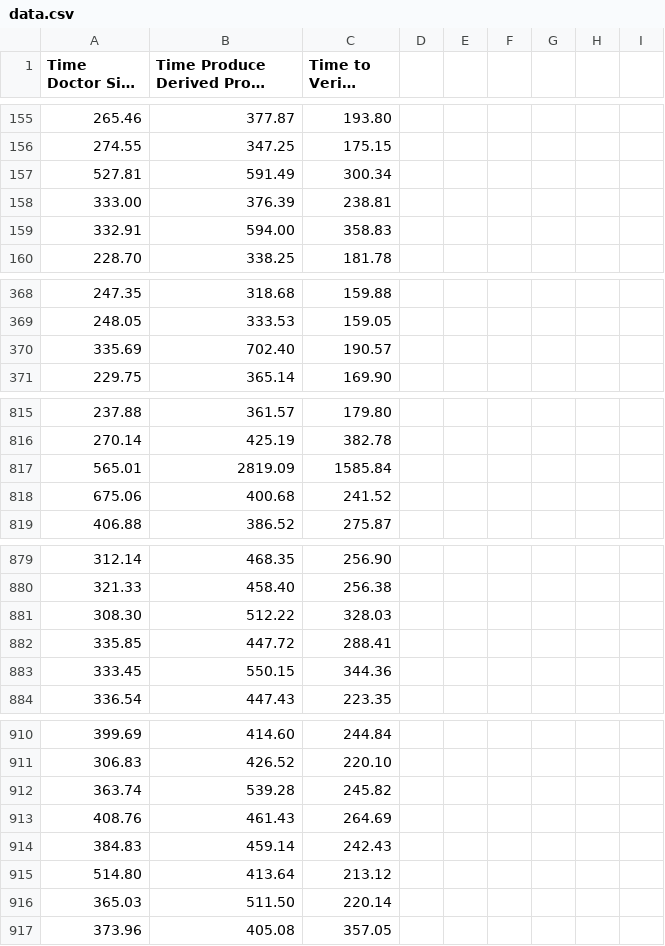
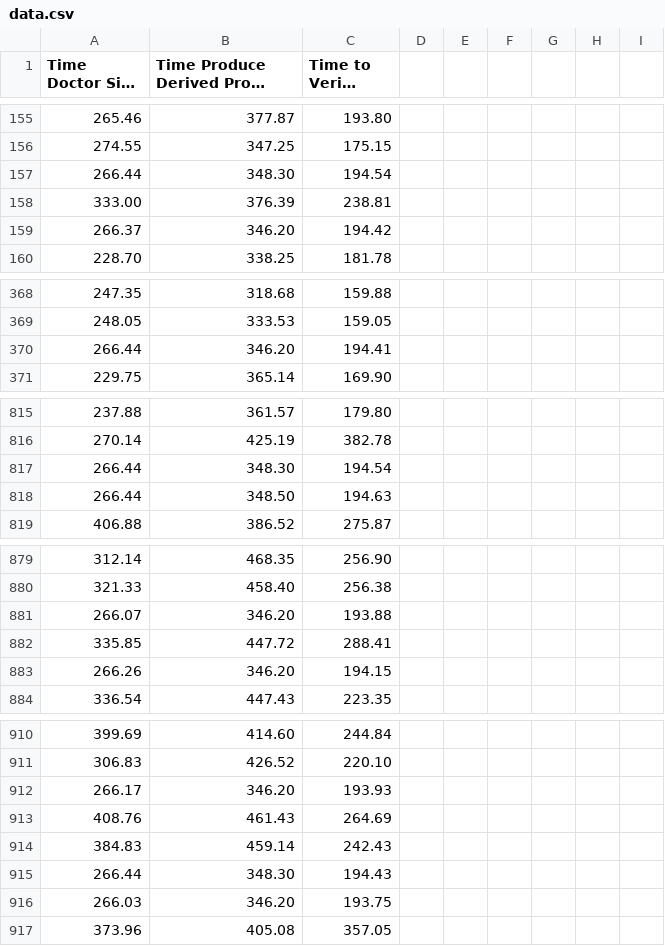
Before and after one commit to rodrigodg1/e-prescription, a CSV file: BBS-Selective-Disclosure/Evaluation-Data/data.csv, drawn as a sheet; only a part is shown, gaps mark what is left out; long unchanged cells end in …; removed rows and columns are numbered as before the commit, all else as after; the diff covers the shown part only; the diff names each change by its address in the sheet, - before the commit and + after, or states it on an @@ line.

Commit message:
Update data.csv

```diff
--- a/BBS-Selective-Disclosure/Evaluation-Data/data.csv
+++ b/BBS-Selective-Disclosure/Evaluation-Data/data.csv
-row 157: 527.81 | 591.49 | 300.34
+row 157: 266.44 | 348.30 | 194.54
-row 159: 332.91 | 594.00 | 358.83
+row 159: 266.37 | 346.20 | 194.42
-row 370: 335.69 | 702.40 | 190.57
+row 370: 266.44 | 346.20 | 194.41
-row 817: 565.01 | 2819.09 | 1585.84
-row 818: 675.06 | 400.68 | 241.52
+row 817: 266.44 | 348.30 | 194.54
+row 818: 266.44 | 348.50 | 194.63
-row 881: 308.30 | 512.22 | 328.03
+row 881: 266.07 | 346.20 | 193.88
-row 883: 333.45 | 550.15 | 344.36
+row 883: 266.26 | 346.20 | 194.15
-row 912: 363.74 | 539.28 | 245.82
+row 912: 266.17 | 346.20 | 193.93
-row 915: 514.80 | 413.64 | 213.12
-row 916: 365.03 | 511.50 | 220.14
+row 915: 266.44 | 348.30 | 194.43
+row 916: 266.03 | 346.20 | 193.75
```
Also changed, not shown: 5 added rows, 5 removed rows and 3 edited cells elsewhere in this file.
